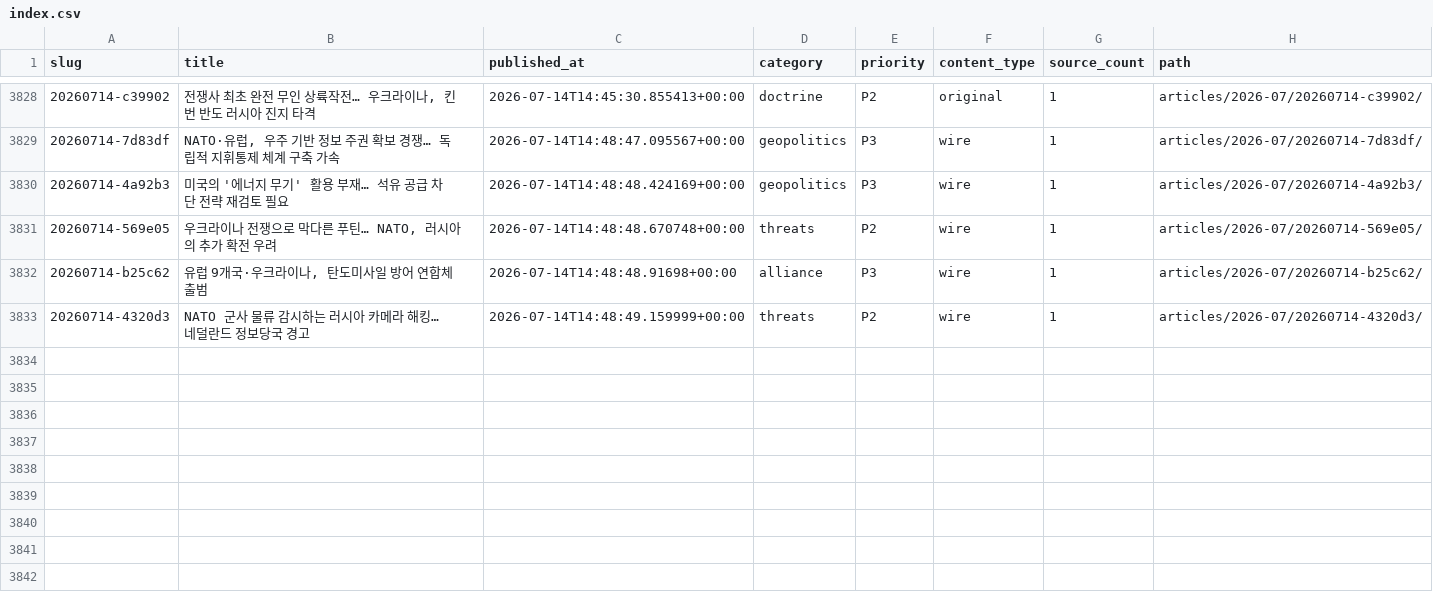
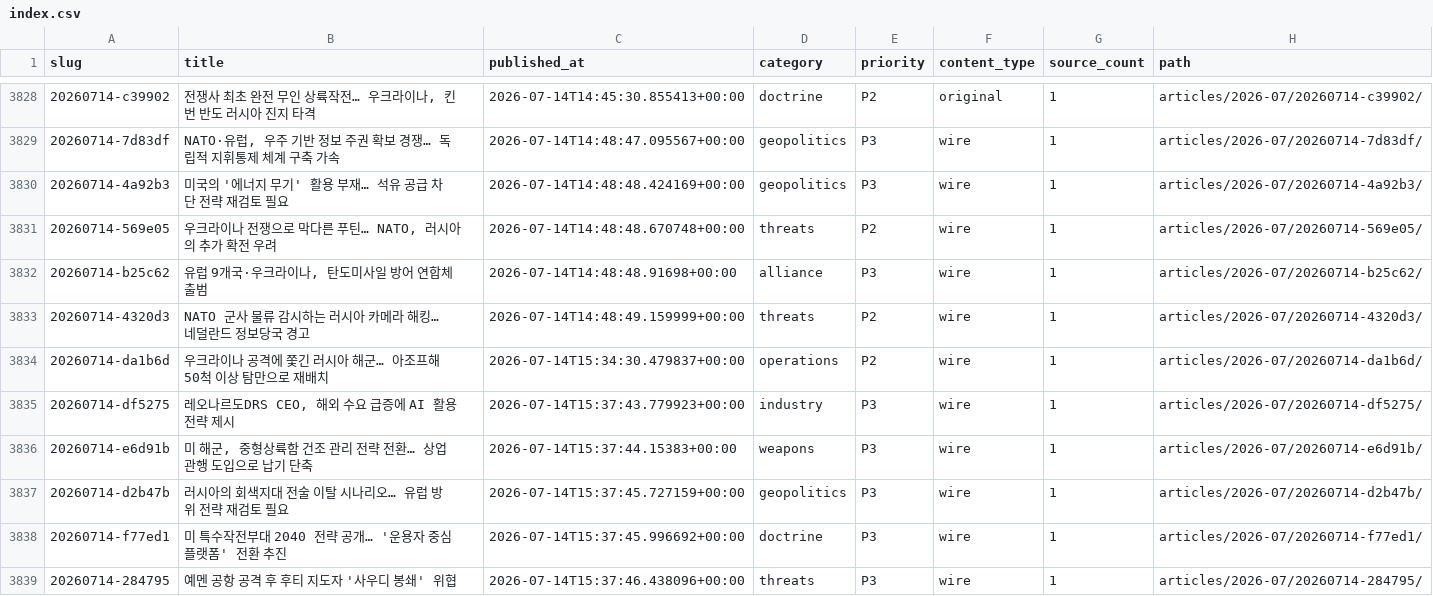
Before and after one commit to CombatSociety/data, a CSV file: index.csv, drawn as a sheet; only a part is shown, gaps mark what is left out.

Commit message:
mirror: 3838 articles + 70 briefs @ 2026-07-15 01:15 KST

```diff
--- a/index.csv
+++ b/index.csv
@@ -3833 +3833,7 @@ slug,title,published_at,category,priority,content_type,source_count,path
 20260714-4320d3,NATO 군사 물류 감시하는 러시아 카메라 해킹… 네덜란드 정보당국 경고,2026-07-14T14:48:49.159999+00:00,threats,P2,wire,1,articles/2026-07/20260714-4320d3/
+20260714-da1b6d,우크라이나 공격에 쫓긴 러시아 해군… 아조프해 50척 이상 탐만으로 재배치,2026-07-14T15:34:30.479837+00:00,operations,P2,wire,1,articles/2026-07/20260714-da1b6d/
+20260714-df5275,"레오나르도DRS CEO, 해외 수요 급증에 AI 활용 전략 제시",2026-07-14T15:37:43.779923+00:00,industry,P3,wire,1,articles/2026-07/20260714-df5275/
+20260714-e6d91b,"미 해군, 중형상륙함 건조 관리 전략 전환… 상업 관행 도입으로 납기 단축",2026-07-14T15:37:44.15383+00:00,weapons,P3,wire,1,articles/2026-07/20260714-e6d91b/
+20260714-d2b47b,러시아의 회색지대 전술 이탈 시나리오… 유럽 방위 전략 재검토 필요,2026-07-14T15:37:45.727159+00:00,geopolitics,P3,wire,1,articles/2026-07/20260714-d2b47b/
+20260714-f77ed1,미 특수작전부대 2040 전략 공개… '운용자 중심 플랫폼' 전환 추진,2026-07-14T15:37:45.996692+00:00,doctrine,P3,wire,1,articles/2026-07/20260714-f77ed1/
+20260714-284795,예멘 공항 공격 후 후티 지도자 '사우디 봉쇄' 위협,2026-07-14T15:37:46.438096+00:00,threats,P3,wire,1,articles/2026-07/20260714-284795/
```
Also changed, not shown: 20 other files.
